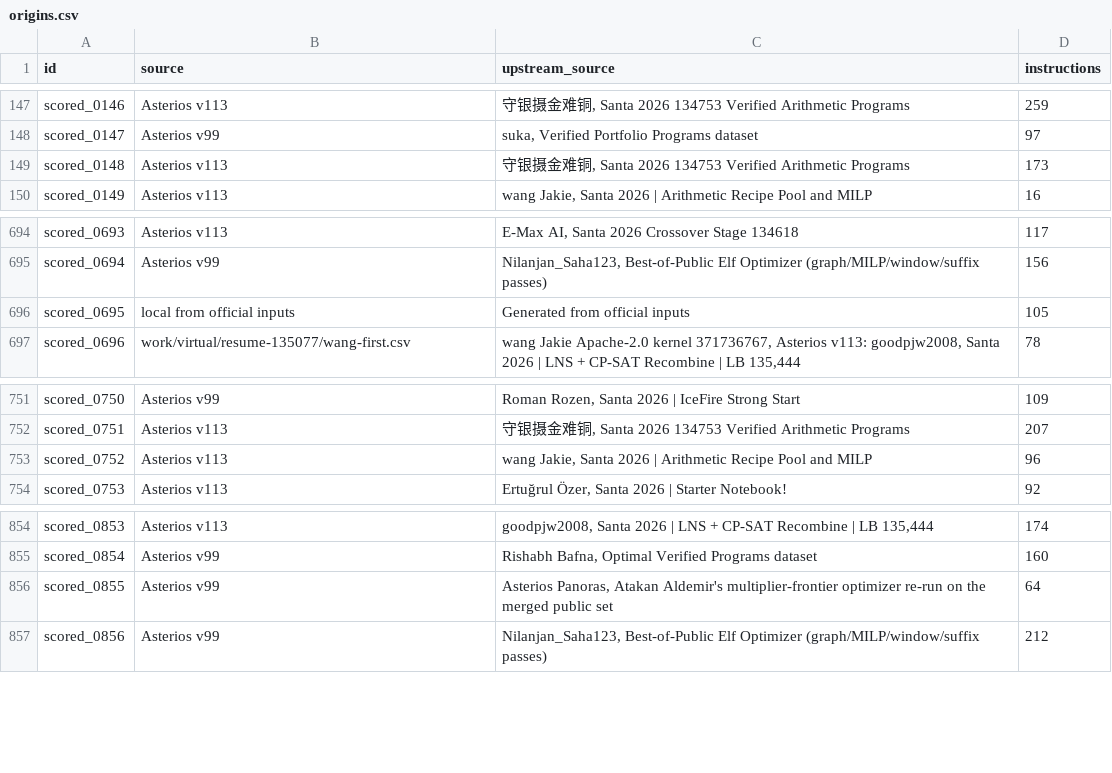
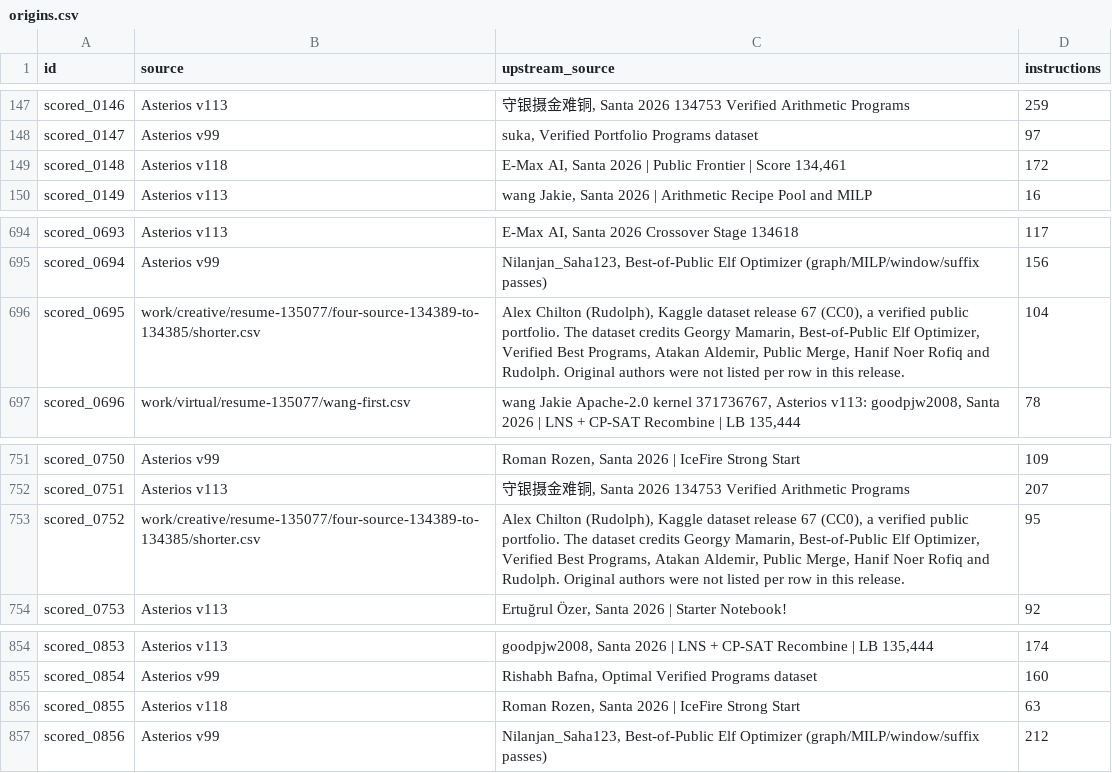
Before and after one commit to Doubao-of-hy/Santa_2026, a CSV file: public-assisted/origins.csv, drawn as a sheet; only a part is shown, gaps mark what is left out.

Commit message:
Replay 134385, retain four source credits, and reserve fresh tests of the shared-recipe branch

```diff
--- a/public-assisted/origins.csv
+++ b/public-assisted/origins.csv
@@ -148,3 +148,3 @@ scored_0146,Asterios v113,"守银摄金难铜, Santa 2026 134753 Verified Arithm
 scored_0147,Asterios v99,"suka, Verified Portfolio Programs dataset",97
-scored_0148,Asterios v113,"守银摄金难铜, Santa 2026 134753 Verified Arithmetic Programs",173
+scored_0148,Asterios v118,"E-Max AI, Santa 2026 | Public Frontier | Score 134,461",172
 scored_0149,Asterios v113,"wang Jakie, Santa 2026 | Arithmetic Recipe Pool and MILP",16
@@ -695,3 +695,3 @@ scored_0693,Asterios v113,"E-Max AI, Santa 2026 Crossover Stage 134618",117
 scored_0694,Asterios v99,"Nilanjan_Saha123, Best-of-Public Elf Optimizer (graph/MILP/window/suffix passes)",156
-scored_0695,local from official inputs,Generated from official inputs,105
+scored_0695,work/creative/resume-135077/four-source-134389-to-134385/shorter.csv,"Alex Chilton (Rudolph), Kaggle dataset release 67 (CC0), a verified public portfolio. The dataset credits Georgy Mamarin, Best-of-Public Elf Optimizer, Verified Best Programs, Atakan Aldemir, Public Merge, Hanif Noer Rofiq and Rudolph. Original authors were not listed per row in this release.",104
 scored_0696,work/virtual/resume-135077/wang-first.csv,"wang Jakie Apache-2.0 kernel 371736767, Asterios v113: goodpjw2008, Santa 2026 | LNS + CP-SAT Recombine | LB 135,444",78
@@ -752,3 +752,3 @@ scored_0750,Asterios v99,"Roman Rozen, Santa 2026 | IceFire Strong Start",109
 scored_0751,Asterios v113,"守银摄金难铜, Santa 2026 134753 Verified Arithmetic Programs",207
-scored_0752,Asterios v113,"wang Jakie, Santa 2026 | Arithmetic Recipe Pool and MILP",96
+scored_0752,work/creative/resume-135077/four-source-134389-to-134385/shorter.csv,"Alex Chilton (Rudolph), Kaggle dataset release 67 (CC0), a verified public portfolio. The dataset credits Georgy Mamarin, Best-of-Public Elf Optimizer, Verified Best Programs, Atakan Aldemir, Public Merge, Hanif Noer Rofiq and Rudolph. Original authors were not listed per row in this release.",95
 scored_0753,Asterios v113,"Ertuğrul Özer, Santa 2026 | Starter Notebook!",92
@@ -855,3 +855,3 @@ scored_0853,Asterios v113,"goodpjw2008, Santa 2026 | LNS + CP-SAT Recombine | LB
 scored_0854,Asterios v99,"Rishabh Bafna, Optimal Verified Programs dataset",160
-scored_0855,Asterios v99,"Asterios Panoras, Atakan Aldemir's multiplier-frontier optimizer re-run on the merged public set",64
+scored_0855,Asterios v118,"Roman Rozen, Santa 2026 | IceFire Strong Start",63
 scored_0856,Asterios v99,"Nilanjan_Saha123, Best-of-Public Elf Optimizer (graph/MILP/window/suffix passes)",212
```
Also changed, not shown: collaboration/puzzle-bounds.csv, public-assisted/Asterios-history.csv, 21 other files.
